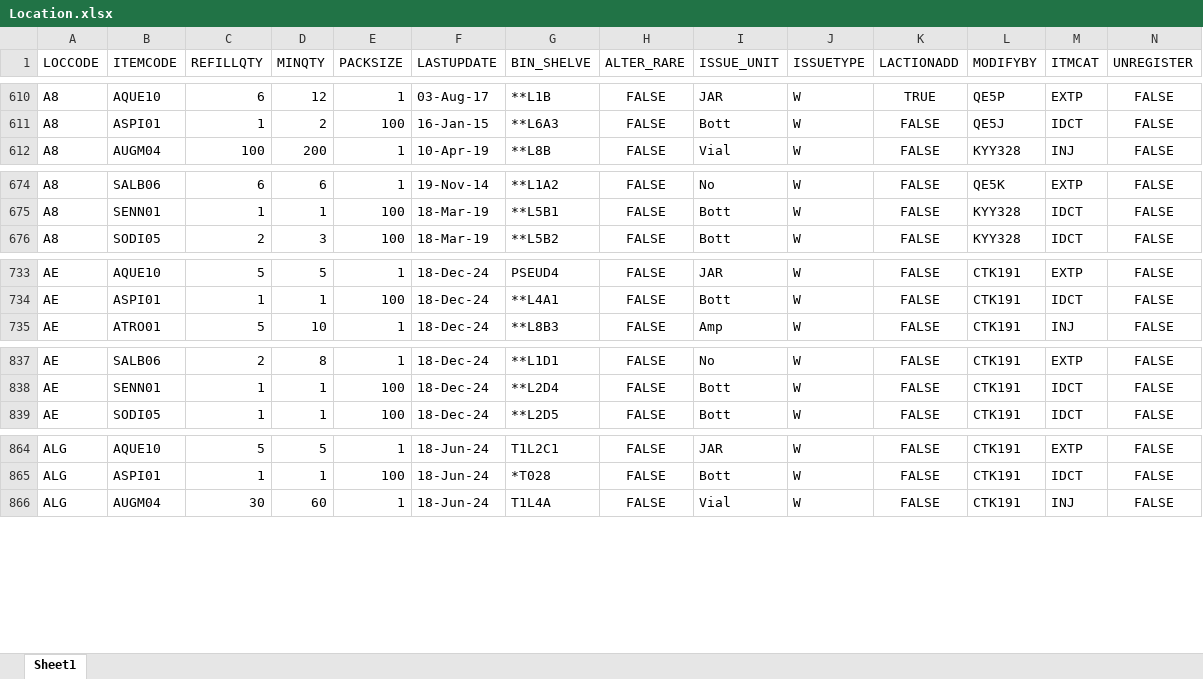
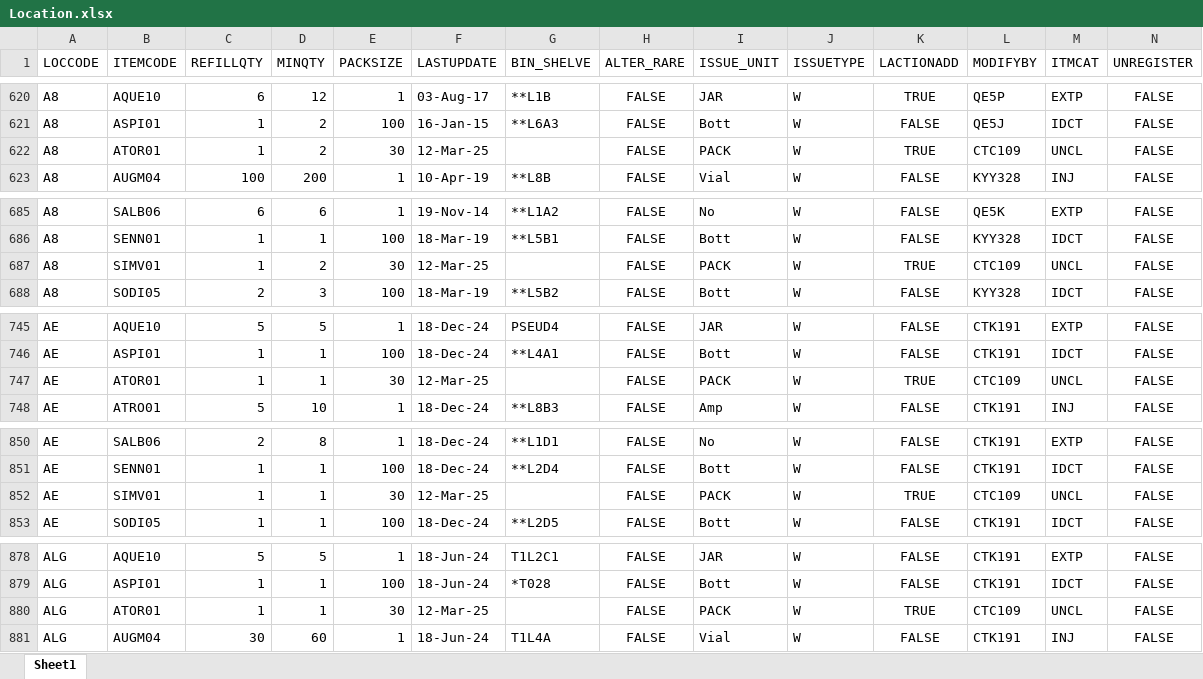
Before and after one commit to AlexCheung109/WardStockLocationCheck, an Excel workbook: Location.xlsx, sheet Sheet1, drawn as a sheet; only a part is shown, gaps mark what is left out; values as stored, in another font and other column widths than the file's, no borders; the diff covers the shown part only; the diff names each change by its address in the sheet, - before the commit and + after, or states it on an @@ line.

```diff
--- a/Location.xlsx (sheet Sheet1)
+++ b/Location.xlsx (sheet Sheet1)
+row 622: A8 | ATOR01 | 1 | 2 | 30 | 12-Mar-25 |  | FALSE | PACK | W | TRUE | CTC109 | UNCL | FALSE
+row 687: A8 | SIMV01 | 1 | 2 | 30 | 12-Mar-25 |  | FALSE | PACK | W | TRUE | CTC109 | UNCL | FALSE
+row 747: AE | ATOR01 | 1 | 1 | 30 | 12-Mar-25 |  | FALSE | PACK | W | TRUE | CTC109 | UNCL | FALSE
+row 852: AE | SIMV01 | 1 | 1 | 30 | 12-Mar-25 |  | FALSE | PACK | W | TRUE | CTC109 | UNCL | FALSE
+row 880: ALG | ATOR01 | 1 | 1 | 30 | 12-Mar-25 |  | FALSE | PACK | W | TRUE | CTC109 | UNCL | FALSE
```
Also changed, not shown: 59 added rows elsewhere in this sheet.
